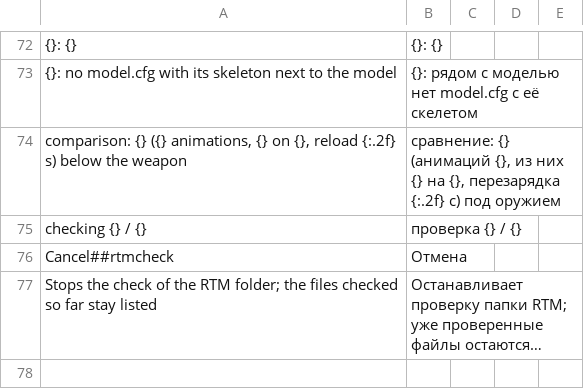
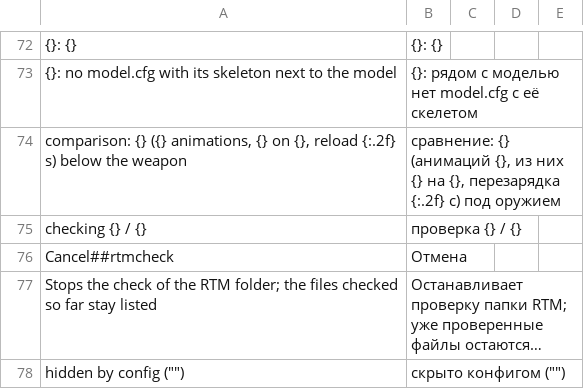
Before and after one commit to PUPERSosi/ArmaView, a TSV file: src/lang/table5_more.tsv, drawn as a sheet; only a part is shown, gaps mark what is left out; long unchanged cells end in …; the diff names each change by its address in the sheet, - before the commit and + after, or states it on an @@ line.

```diff
--- a/src/lang/table5_more.tsv
+++ b/src/lang/table5_more.tsv
+row 78: hidden by config ("") | скрыто конфигом ("")
```
Also changed, not shown: 16 other files.
